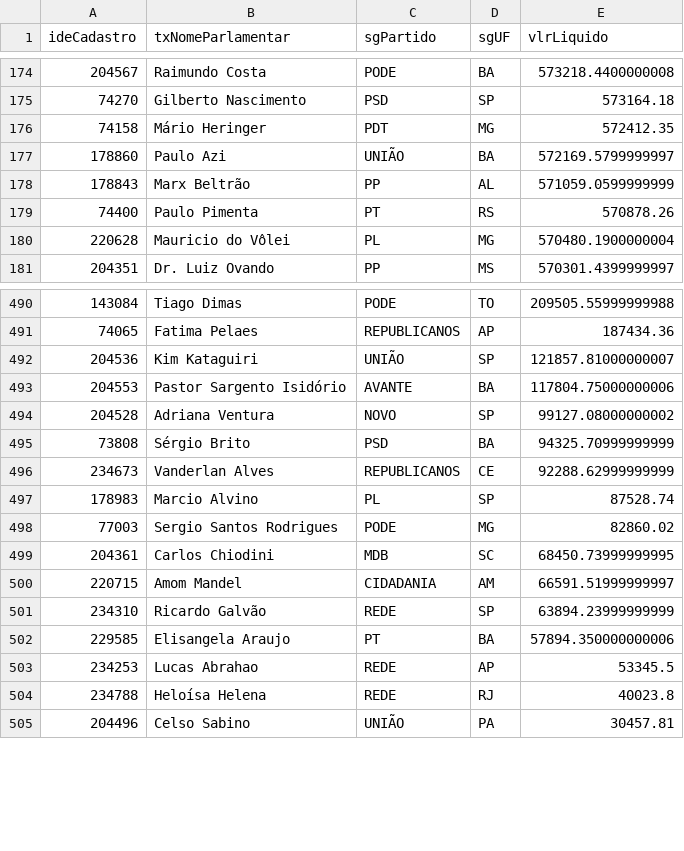
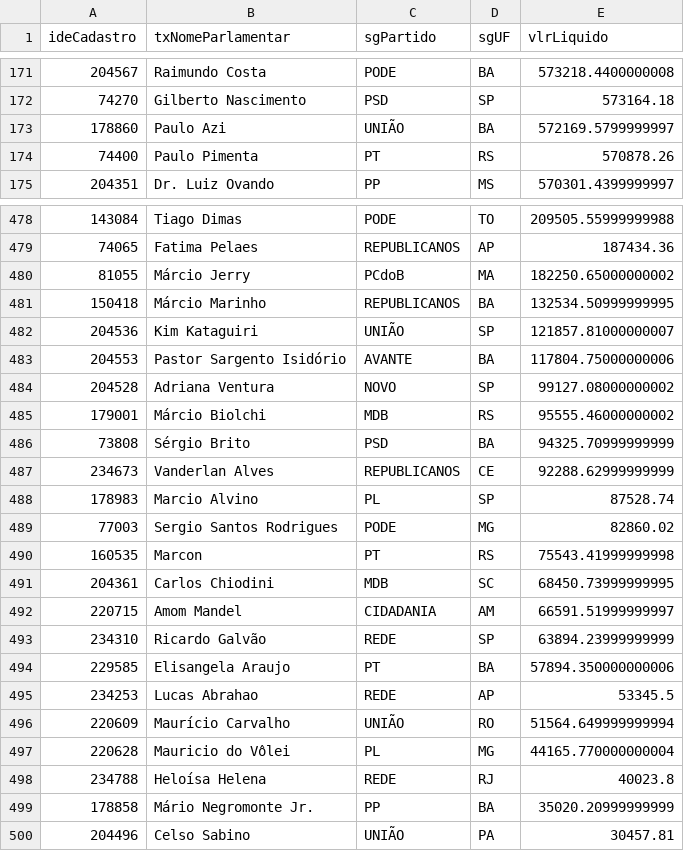
Before and after one commit to filip3dr/parlamento-mil-grau, a CSV file: ranking_completo.csv, drawn as a sheet; only a part is shown, gaps mark what is left out; removed rows and columns are numbered as before the commit, all else as after; the diff covers the shown part only; the diff names each change by its address in the sheet, - before the commit and + after, or states it on an @@ line.

```diff
--- a/ranking_completo.csv
+++ b/ranking_completo.csv
-row 176: 74158 | Mário Heringer | PDT | MG | 572412.35
-row 178: 178843 | Marx Beltrão | PP | AL | 571059.0599999999
-row 180: 220628 | Mauricio do Vôlei | PL | MG | 570480.1900000004
+row 480: 81055 | Márcio Jerry | PCdoB | MA | 182250.65000000002
+row 481: 150418 | Márcio Marinho | REPUBLICANOS | BA | 132534.50999999995
+row 485: 179001 | Márcio Biolchi | MDB | RS | 95555.46000000002
+row 490: 160535 | Marcon | PT | RS | 75543.41999999998
+row 496: 220609 | Maurício Carvalho | UNIÃO | RO | 51564.649999999994
+row 497: 220628 | Mauricio do Vôlei | PL | MG | 44165.770000000004
+row 499: 178858 | Mário Negromonte Jr. | PP | BA | 35020.20999999999
```
Also changed, not shown: 4 added rows and 13 removed rows elsewhere in this file.
